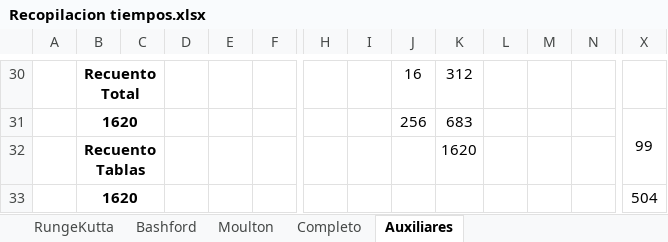
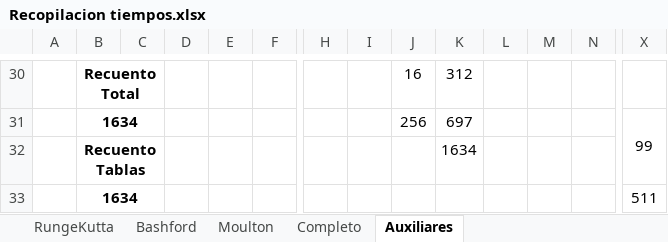
Before and after one commit to PepeNavarro7/TFG, an Excel workbook: Memoria/library/Recopilacion tiempos.xlsx, sheet Auxiliares, drawn as a sheet; only a part is shown, gaps mark what is left out; values as stored, in another font and other column widths than the file's, no borders; table styles not drawn; removed rows and columns are numbered as before the commit, all else as after; rows hold the shown columns only; the diff covers the shown part only; the diff names each change by its address in the sheet, - before the commit and + after, or states it on an @@ line.

```diff
--- a/Memoria/library/Recopilacion tiempos.xlsx (sheet Auxiliares)
+++ b/Memoria/library/Recopilacion tiempos.xlsx (sheet Auxiliares)
-B31: 1620
+B31: 1634
-K31: 683
+K31: 697
-K32: 1620
+K32: 1634
-row 33:  | 1620 |  |  |  |  |  |  |  |  |  |  |  | 504
+row 33:  | 1634 |  |  |  |  |  |  |  |  |  |  |  | 511
```
Also changed, not shown: 26 edited cells elsewhere in this sheet, sheet Completo, sheet Moulton, sheet Bashford, Memoria/library/mediciones auxiliares.xlsx, 5 other files.
